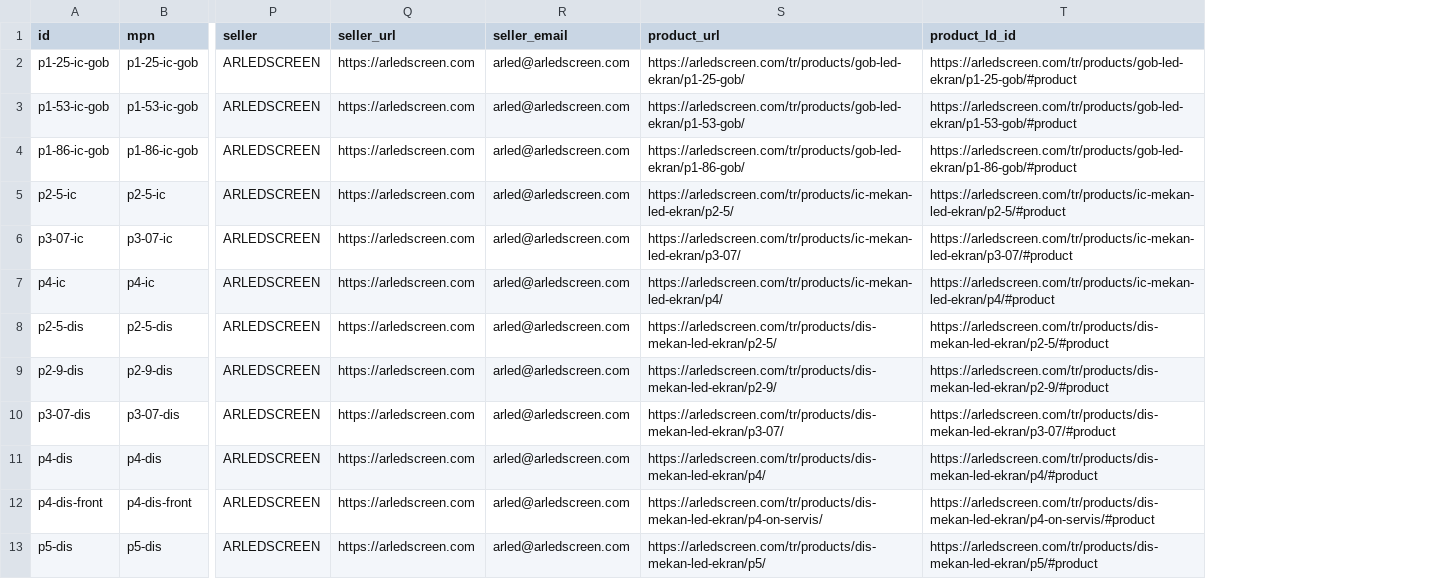
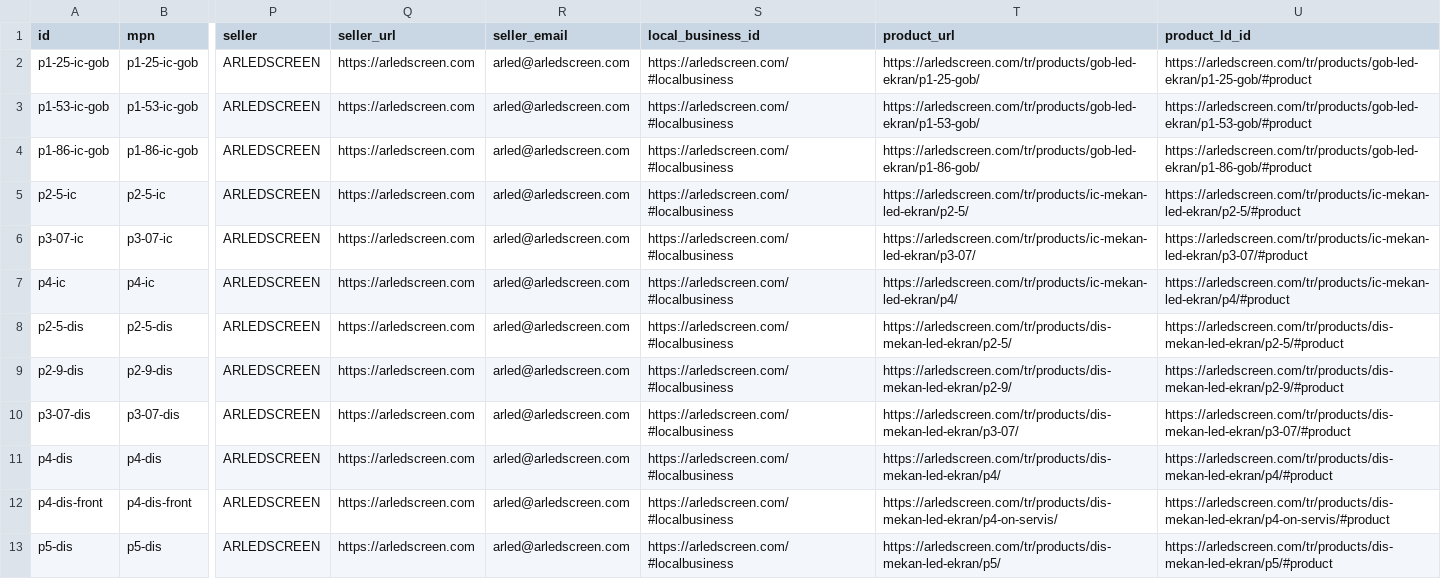
Before and after one commit to bzkrtaras-hue/arledscreen, a TSV file: public/feeds/merchant-priced-panels.tsv, drawn as a sheet; only a part is shown, gaps mark what is left out; the diff names each change by its address in the sheet, - before the commit and + after, or states it on an @@ line.

```diff
--- a/public/feeds/merchant-priced-panels.tsv
+++ b/public/feeds/merchant-priced-panels.tsv
+column S (local_business_id), rows 2-13: all https://arledscreen.com/#localbusiness
```
Also changed, not shown: 11 other files.
